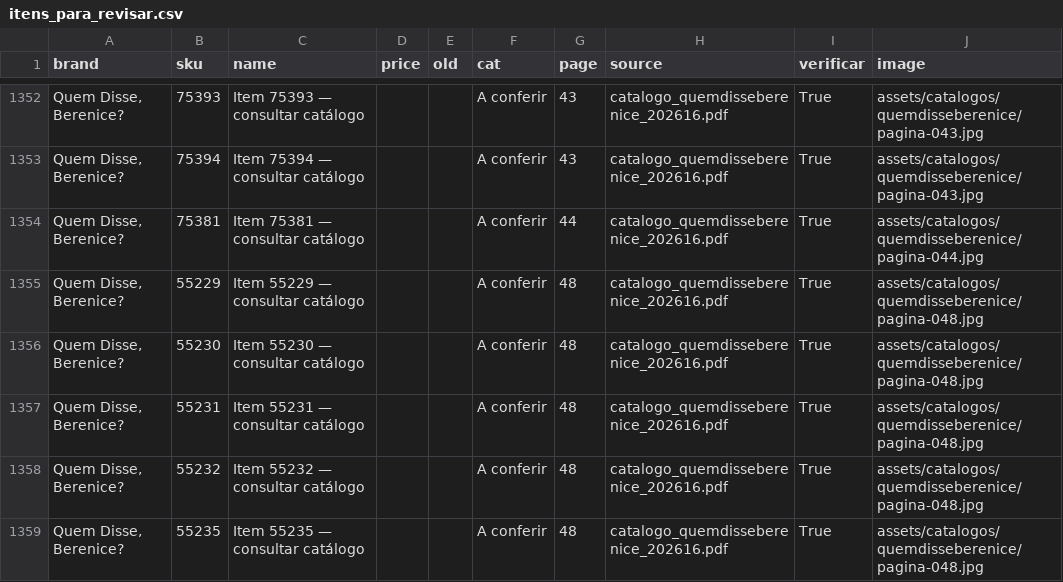
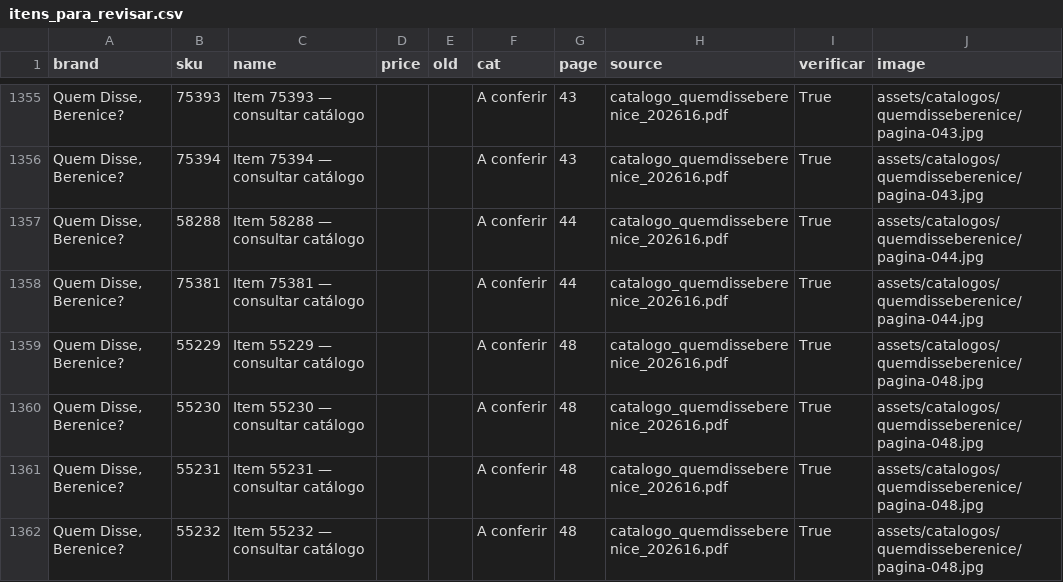
Before and after one commit to mmrptec-sudo/site-boticario, a CSV file: dados/itens_para_revisar.csv, drawn as a sheet; only a part is shown, gaps mark what is left out; the shorter side is filled out with more unchanged rows; the diff covers the shown part only; the diff names each change by its address in the sheet, - before the commit and + after, or states it on an @@ line.

```diff
--- a/dados/itens_para_revisar.csv
+++ b/dados/itens_para_revisar.csv
+row 1357: Quem Disse, Berenice? | 58288 | Item 58288 — consultar catálogo |  |  | A conferir | 44 | catalogo_quemdisseberenice_202616.pdf | True | assets/catalogos/quemdisseberenice/pagina-044.jpg
```
Also changed, not shown: 4 added rows and 1 removed row elsewhere in this file, dados/catalogo_4_marcas.csv, 3 other files.
